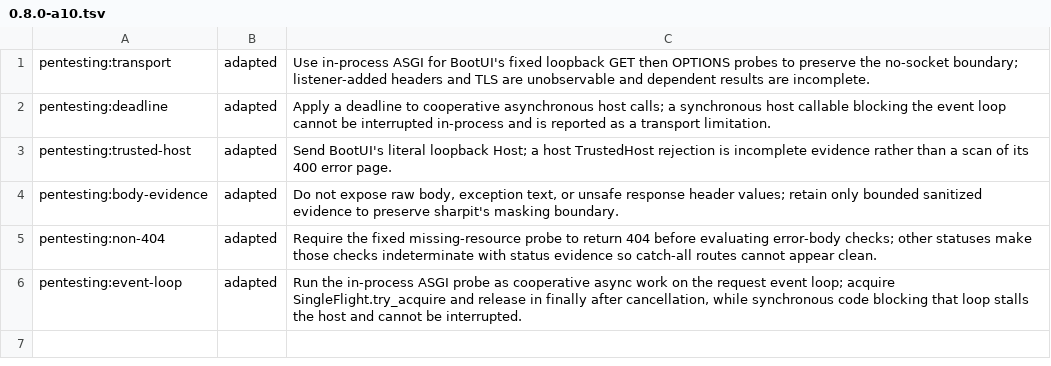
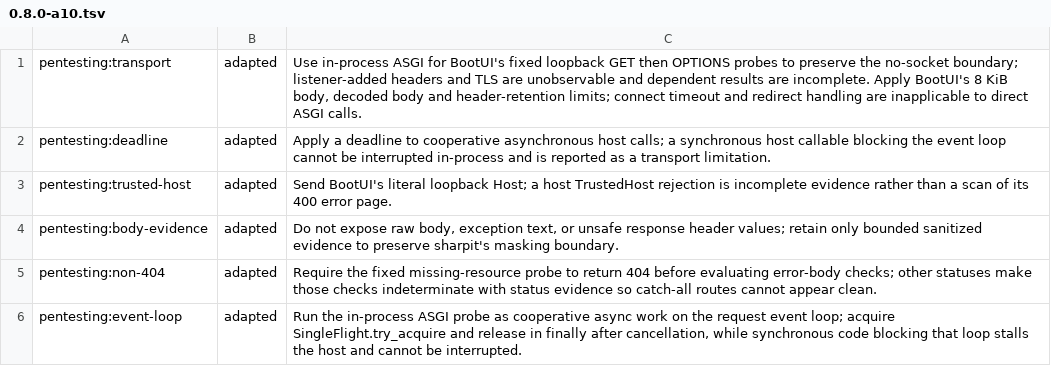
Before and after one commit to ffroliva/sharpit, a TSV file: docs/reference/matrix-updates/0.8.0-a10.tsv, drawn as a sheet.

```diff
--- a/docs/reference/matrix-updates/0.8.0-a10.tsv
+++ b/docs/reference/matrix-updates/0.8.0-a10.tsv
@@ -1,2 +1,2 @@
-pentesting:transport	adapted	Use in-process ASGI for BootUI's fixed loopback GET then OPTIONS probes to preserve the no-socket boundary; listener-added headers and TLS are unobservable and dependent results are incomplete.
+pentesting:transport	adapted	Use in-process ASGI for BootUI's fixed loopback GET then OPTIONS probes to preserve the no-socket boundary; listener-added headers and TLS are unobservable and dependent results are incomplete. Apply BootUI's 8 KiB body, decoded body and header-retention limits; connect timeout and redirect handling are inapplicable to direct ASGI calls.
 pentesting:deadline	adapted	Apply a deadline to cooperative asynchronous host calls; a synchronous host callable blocking the event loop cannot be interrupted in-process and is reported as a transport limitation.
```
Also changed, not shown: 1 other file.
